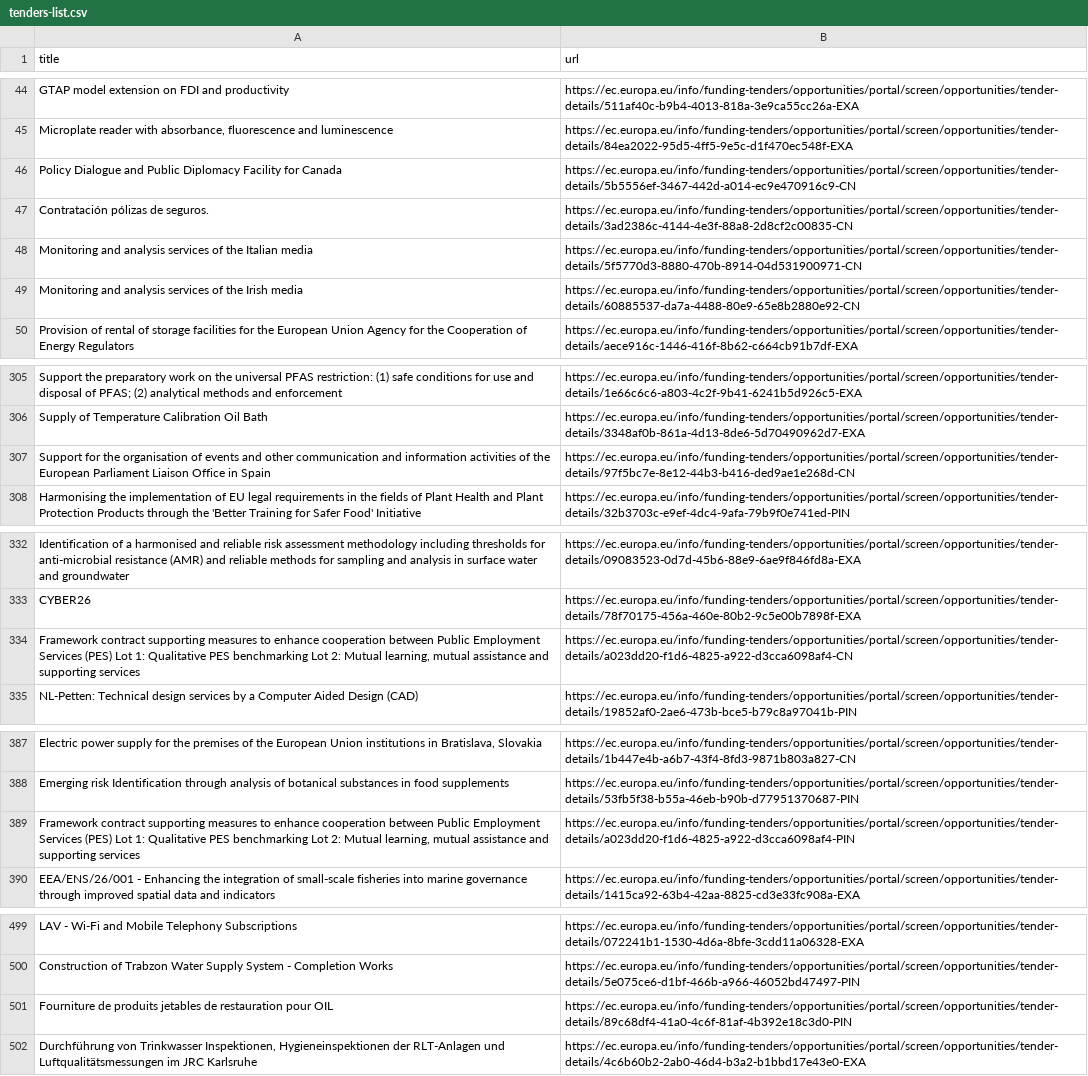
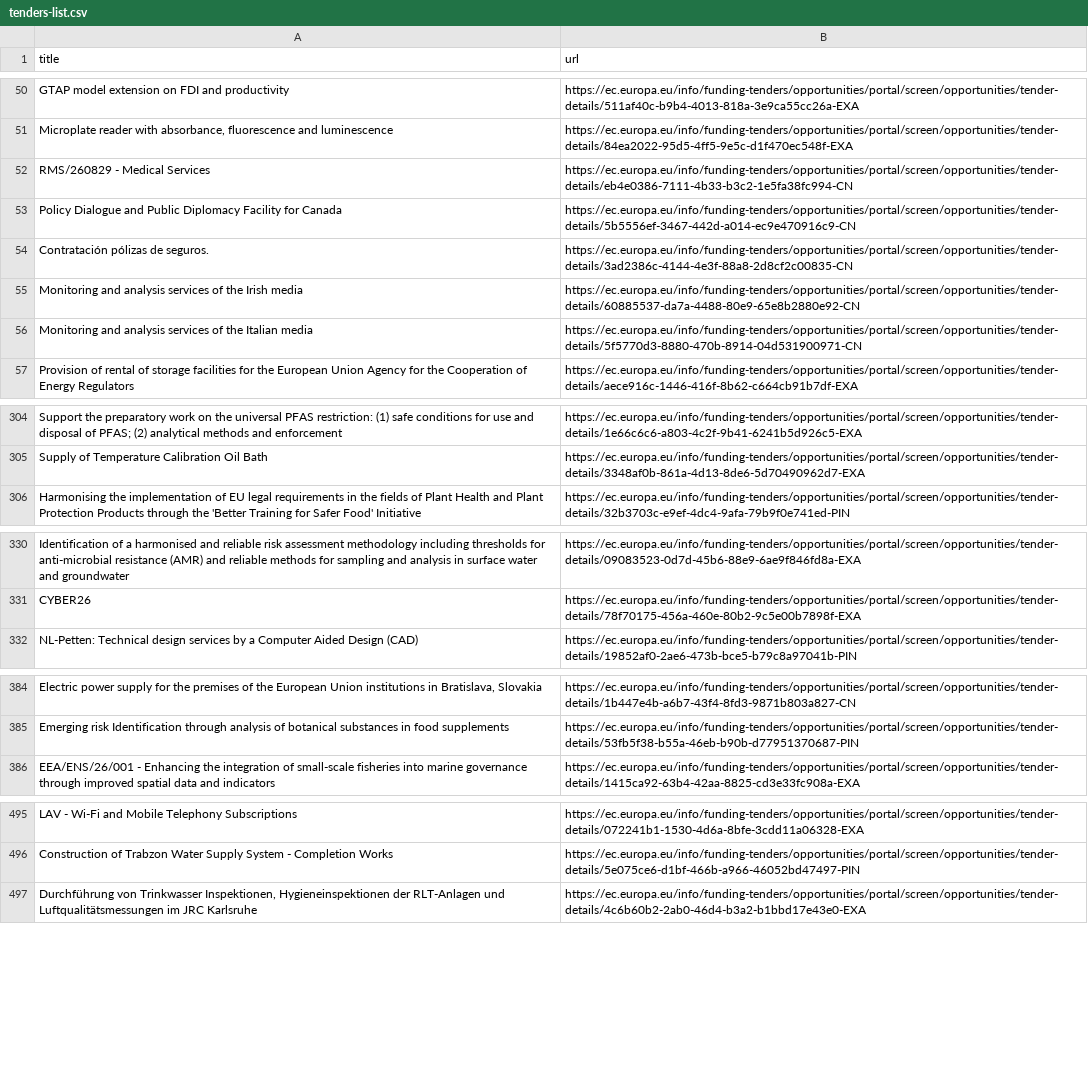
Before and after one commit to Lobal-coder/eufundsscraper, a CSV file: docs/tenders-list.csv, drawn as a sheet; only a part is shown, gaps mark what is left out; the diff covers the shown part only.

```diff
--- a/docs/tenders-list.csv
+++ b/docs/tenders-list.csv
@@ -45,6 +51,7 @@ title,url
 "Microplate reader with absorbance, fluorescence and luminescence","https://ec.europa.eu/info/funding-tenders/opportunities/portal/screen/opportunities/tender-details/84ea2022-95d5-4ff5-9e5c-d1f470ec548f-EXA"
+"RMS/260829 - Medical Services","https://ec.europa.eu/info/funding-tenders/opportunities/portal/screen/opportunities/tender-details/eb4e0386-7111-4b33-b3c2-1e5fa38fc994-CN"
 "Policy Dialogue and Public Diplomacy Facility for Canada","https://ec.europa.eu/info/funding-tenders/opportunities/portal/screen/opportunities/tender-details/5b5556ef-3467-442d-a014-ec9e470916c9-CN"
 "Contratación pólizas de seguros.","https://ec.europa.eu/info/funding-tenders/opportunities/portal/screen/opportunities/tender-details/3ad2386c-4144-4e3f-88a8-2d8cf2c00835-CN"
+"Monitoring and analysis services of the Irish media","https://ec.europa.eu/info/funding-tenders/opportunities/portal/screen/opportunities/tender-details/60885537-da7a-4488-80e9-65e8b2880e92-CN"
 "Monitoring and analysis services of the Italian media","https://ec.europa.eu/info/funding-tenders/opportunities/portal/screen/opportunities/tender-details/5f5770d3-8880-470b-8914-04d531900971-CN"
-"Monitoring and analysis services of the Irish media","https://ec.europa.eu/info/funding-tenders/opportunities/portal/screen/opportunities/tender-details/60885537-da7a-4488-80e9-65e8b2880e92-CN"
 "Provision of rental of storage facilities for the European Union Agency for the Cooperation of Energy Regulators","https://ec.europa.eu/info/funding-tenders/opportunities/portal/screen/opportunities/tender-details/aece916c-1446-416f-8b62-c664cb91b7df-EXA"
@@ -306,3 +305,2 @@ title,url
 "Supply of Temperature Calibration Oil Bath","https://ec.europa.eu/info/funding-tenders/opportunities/portal/screen/opportunities/tender-details/3348af0b-861a-4d13-8de6-5d70490962d7-EXA"
-"Support for the organisation of events and other communication and information activities of the European Parliament Liaison Office in Spain","https://ec.europa.eu/info/funding-tenders/opportunities/portal/screen/opportunities/tender-details/97f5bc7e-8e12-44b3-b416-ded9ae1e268d-CN"
 "Harmonising the implementation of EU legal requirements in the fields of Plant Health and Plant Protection Products through the 'Better Training for Safer Food' Initiative","https://ec.europa.eu/info/funding-tenders/opportunities/portal/screen/opportunities/tender-details/32b3703c-e9ef-4dc4-9afa-79b9f0e741ed-PIN"
@@ -333,3 +331,2 @@ title,url
 "CYBER26","https://ec.europa.eu/info/funding-tenders/opportunities/portal/screen/opportunities/tender-details/78f70175-456a-460e-80b2-9c5e00b7898f-EXA"
-"Framework contract supporting measures to enhance cooperation between Public Employment Services (PES) Lot 1: Qualitative PES benchmarking Lot 2: Mutual learning, mutual assistance and supporting services","https://ec.europa.eu/info/funding-tenders/opportunities/portal/screen/opportunities/tender-details/a023dd20-f1d6-4825-a922-d3cca6098af4-CN"
 "NL-Petten: Technical design services by a Computer Aided Design (CAD)","https://ec.europa.eu/info/funding-tenders/opportunities/portal/screen/opportunities/tender-details/19852af0-2ae6-473b-bce5-b79c8a97041b-PIN"
@@ -388,3 +385,2 @@ title,url
 "Emerging risk Identification through analysis of botanical substances in food supplements","https://ec.europa.eu/info/funding-tenders/opportunities/portal/screen/opportunities/tender-details/53fb5f38-b55a-46eb-b90b-d77951370687-PIN"
-"Framework contract supporting measures to enhance cooperation between Public Employment Services (PES) Lot 1: Qualitative PES benchmarking Lot 2: Mutual learning, mutual assistance and supporting services","https://ec.europa.eu/info/funding-tenders/opportunities/portal/screen/opportunities/tender-details/a023dd20-f1d6-4825-a922-d3cca6098af4-PIN"
 "EEA/ENS/26/001 - Enhancing the integration of small-scale fisheries into marine governance through improved spatial data and indicators","https://ec.europa.eu/info/funding-tenders/opportunities/portal/screen/opportunities/tender-details/1415ca92-63b4-42aa-8825-cd3e33fc908a-EXA"
@@ -500,3 +496,2 @@ title,url
 "Construction of Trabzon Water Supply System - Completion Works","https://ec.europa.eu/info/funding-tenders/opportunities/portal/screen/opportunities/tender-details/5e075ce6-d1bf-466b-a966-46052bd47497-PIN"
-"Fourniture de produits jetables de restauration pour OIL","https://ec.europa.eu/info/funding-tenders/opportunities/portal/screen/opportunities/tender-details/89c68df4-41a0-4c6f-81af-4b392e18c3d0-PIN"
 "Durchführung von Trinkwasser Inspektionen, Hygieneinspektionen der RLT-Anlagen und Luftqualitätsmessungen im JRC Karlsruhe","https://ec.europa.eu/info/funding-tenders/opportunities/portal/screen/opportunities/tender-details/4c6b60b2-2ab0-46d4-b3a2-b1bbd17e43e0-EXA"
```
Also changed, not shown: 8 added rows, 9 removed rows, 31 moved rows and 2 edited cells elsewhere in this file, docs/tenders_enriched.csv, 5 other files.
